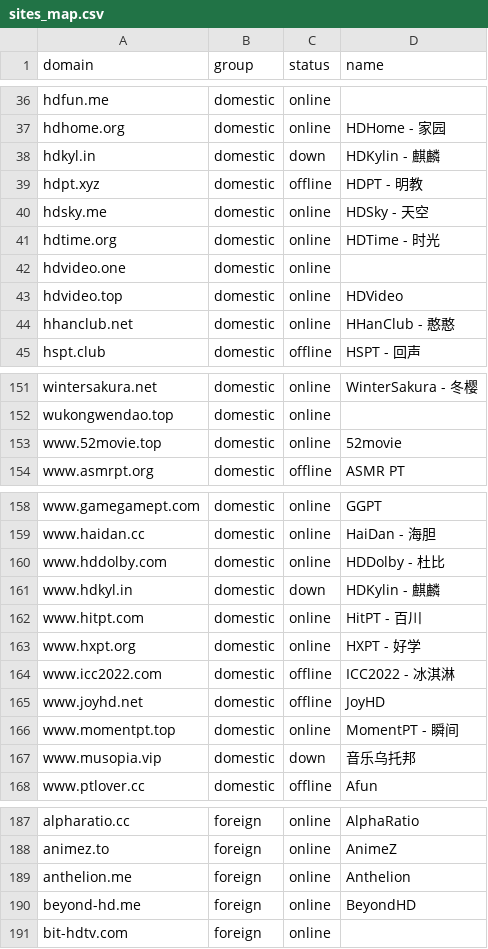
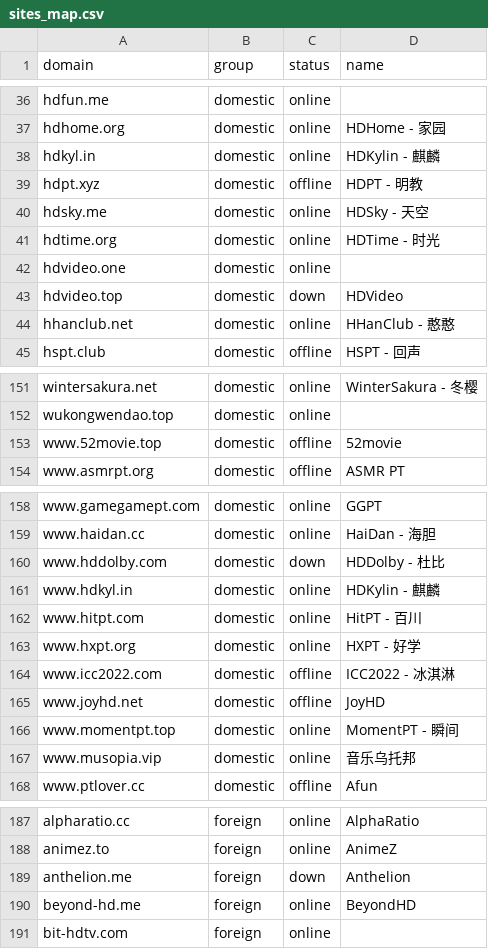
Before and after one commit to xinya585/pt-tracker-rules, a CSV file: sites_map.csv, drawn as a sheet; only a part is shown, gaps mark what is left out; the diff covers the shown part only.

```diff
--- a/sites_map.csv
+++ b/sites_map.csv
@@ -37,3 +37,3 @@ hdfun.me,domestic,online,
 hdhome.org,domestic,online,HDHome - 家园
-hdkyl.in,domestic,down,HDKylin - 麒麟
+hdkyl.in,domestic,online,HDKylin - 麒麟
 hdpt.xyz,domestic,offline,HDPT - 明教
@@ -42,3 +42,3 @@ hdtime.org,domestic,online,HDTime - 时光
 hdvideo.one,domestic,online,
-hdvideo.top,domestic,online,HDVideo
+hdvideo.top,domestic,down,HDVideo
 hhanclub.net,domestic,online,HHanClub - 憨憨
@@ -152,3 +152,3 @@ wintersakura.net,domestic,online,WinterSakura - 冬樱
 wukongwendao.top,domestic,online,
-www.52movie.top,domestic,online,52movie
+www.52movie.top,domestic,offline,52movie
 www.asmrpt.org,domestic,offline,ASMR PT
@@ -159,4 +159,4 @@ www.gamegamept.com,domestic,online,GGPT
 www.haidan.cc,domestic,online,HaiDan - 海胆
-www.hddolby.com,domestic,online,HDDolby - 杜比
-www.hdkyl.in,domestic,down,HDKylin - 麒麟
+www.hddolby.com,domestic,down,HDDolby - 杜比
+www.hdkyl.in,domestic,online,HDKylin - 麒麟
 www.hitpt.com,domestic,online,HitPT - 百川
@@ -166,3 +166,3 @@ www.joyhd.net,domestic,offline,JoyHD
 www.momentpt.top,domestic,online,MomentPT - 瞬间
-www.musopia.vip,domestic,down,音乐乌托邦
+www.musopia.vip,domestic,online,音乐乌托邦
 www.ptlover.cc,domestic,offline,Afun
@@ -188,3 +188,3 @@ alpharatio.cc,foreign,online,AlphaRatio
 animez.to,foreign,online,AnimeZ
-anthelion.me,foreign,online,Anthelion
+anthelion.me,foreign,down,Anthelion
 beyond-hd.me,foreign,online,BeyondHD
```
Also changed, not shown: 2 edited cells elsewhere in this file, 3 other files.
